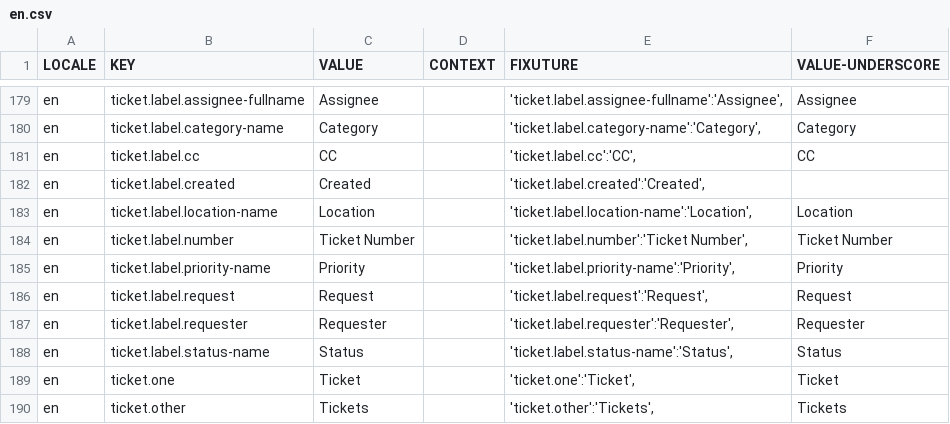
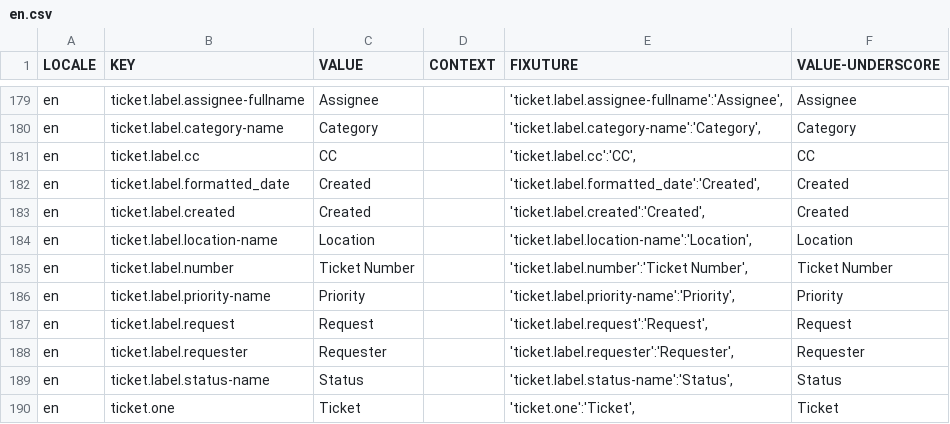
Before and after one commit to aaronlelevier/casino_scrapers, a CSV file: bsrs-django/bigsky/source/translation/en.csv, drawn as a sheet; only a part is shown, gaps mark what is left out; the shorter side is filled out with more unchanged rows.

Commit message:
[DATE]: grid view for ticket

```diff
--- a/bsrs-django/bigsky/source/translation/en.csv
+++ b/bsrs-django/bigsky/source/translation/en.csv
@@ -181,3 +181,4 @@ en,ticket.label.category-name,Category,,"'ticket.label.category-name':'Category'
 en,ticket.label.cc,CC,,"'ticket.label.cc':'CC',",CC
-en,ticket.label.created,Created,,"'ticket.label.created':'Created',",
+en,ticket.label.formatted_date,Created,,"'ticket.label.formatted_date':'Created',",Created
+en,ticket.label.created,Created,,"'ticket.label.created':'Created',",Created
 en,ticket.label.location-name,Location,,"'ticket.label.location-name':'Location',",Location
```
Also changed, not shown: 9 other files.
